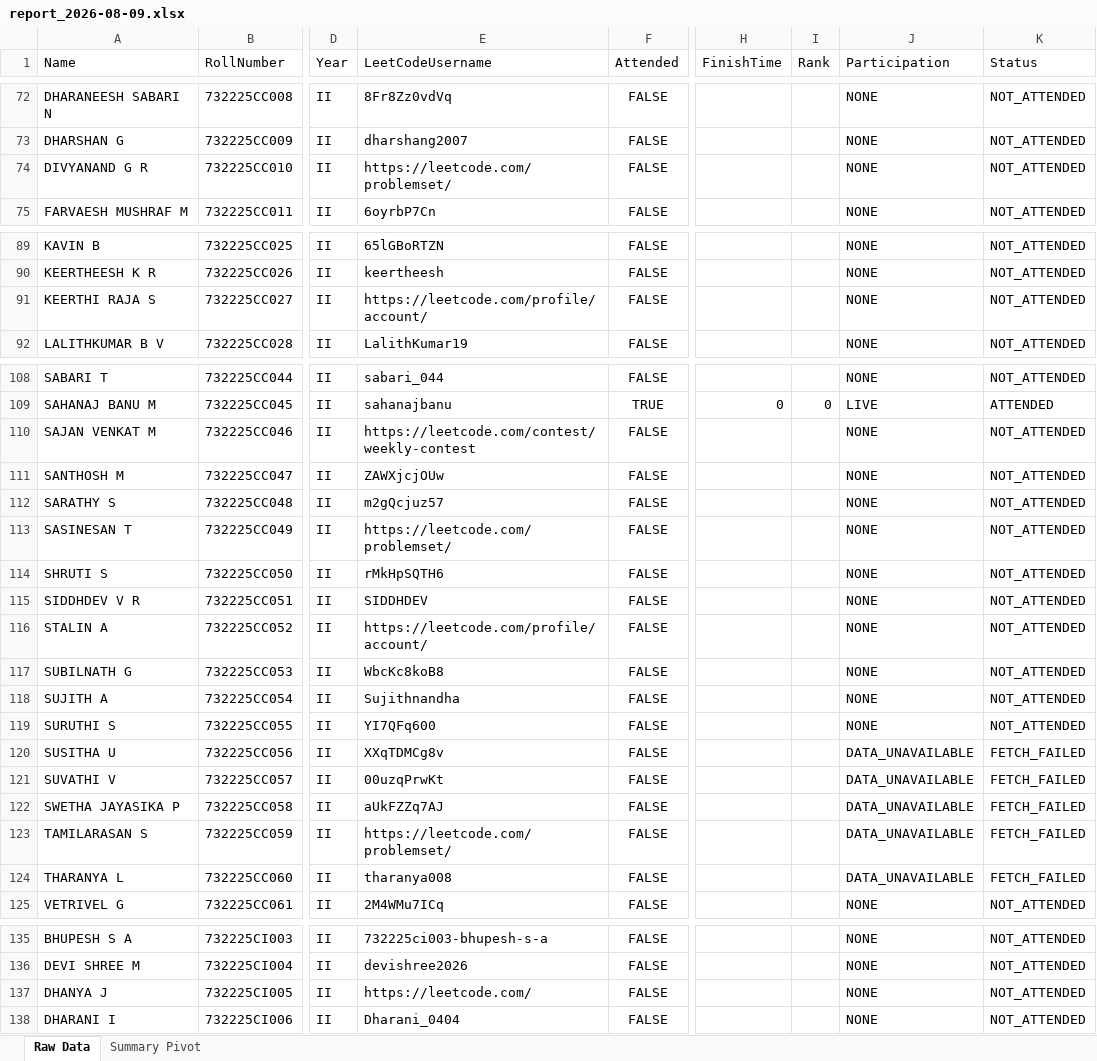
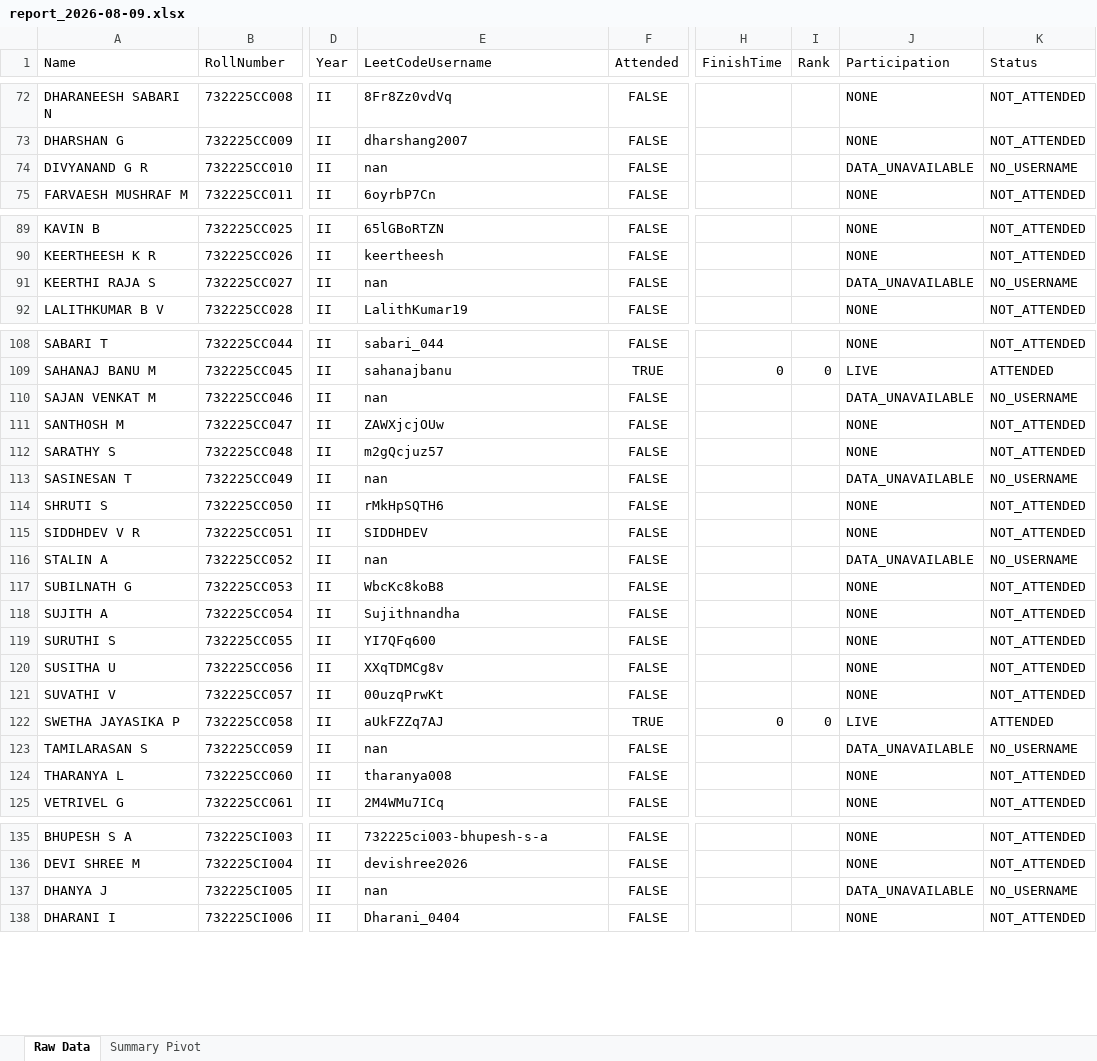
Before and after one commit to nanthishvaran17/Leetcodeurl-s, an Excel workbook: report_2026-08-09.xlsx, sheet Raw Data, drawn as a sheet; only a part is shown, gaps mark what is left out; values as stored, in another font and other column widths than the file's, no borders; the diff covers the shown part only; the diff names each change by its address in the sheet, - before the commit and + after, or states it on an @@ line.

```diff
--- a/report_2026-08-09.xlsx (sheet Raw Data)
+++ b/report_2026-08-09.xlsx (sheet Raw Data)
-E74 (LeetCodeUsername): https://leetcode.com/problemset/
+E74 (LeetCodeUsername): nan
-J74 (Participation): NONE
+J74 (Participation): DATA_UNAVAILABLE
-K74 (Status): NOT_ATTENDED
+K74 (Status): NO_USERNAME
-E91 (LeetCodeUsername): https://leetcode.com/profile/account/
+E91 (LeetCodeUsername): nan
-J91 (Participation): NONE
+J91 (Participation): DATA_UNAVAILABLE
-K91 (Status): NOT_ATTENDED
+K91 (Status): NO_USERNAME
-E110 (LeetCodeUsername): https://leetcode.com/contest/weekly-contest
+E110 (LeetCodeUsername): nan
-J110 (Participation): NONE
+J110 (Participation): DATA_UNAVAILABLE
-K110 (Status): NOT_ATTENDED
+K110 (Status): NO_USERNAME
-E113 (LeetCodeUsername): https://leetcode.com/problemset/
+E113 (LeetCodeUsername): nan
-J113 (Participation): NONE
+J113 (Participation): DATA_UNAVAILABLE
-K113 (Status): NOT_ATTENDED
+K113 (Status): NO_USERNAME
-E116 (LeetCodeUsername): https://leetcode.com/profile/account/
+E116 (LeetCodeUsername): nan
-J116 (Participation): NONE
+J116 (Participation): DATA_UNAVAILABLE
-K116 (Status): NOT_ATTENDED
+K116 (Status): NO_USERNAME
-J120:J121 (Participation): DATA_UNAVAILABLE
+J120:J121 (Participation): NONE
-K120:K121 (Status): FETCH_FAILED
+K120:K121 (Status): NOT_ATTENDED
-F122 (Attended): FALSE
+F122 (Attended): TRUE
-H122 (FinishTime): (empty)
+H122 (FinishTime): 0
-I122 (Rank): (empty)
+I122 (Rank): 0
-J122 (Participation): DATA_UNAVAILABLE
+J122 (Participation): LIVE
-K122 (Status): FETCH_FAILED
+K122 (Status): ATTENDED
-E123 (LeetCodeUsername): https://leetcode.com/problemset/
+E123 (LeetCodeUsername): nan
-K123 (Status): FETCH_FAILED
+K123 (Status): NO_USERNAME
-J124 (Participation): DATA_UNAVAILABLE
+J124 (Participation): NONE
-K124 (Status): FETCH_FAILED
+K124 (Status): NOT_ATTENDED
-E137 (LeetCodeUsername): https://leetcode.com/
+E137 (LeetCodeUsername): nan
-J137 (Participation): NONE
+J137 (Participation): DATA_UNAVAILABLE
-K137 (Status): NOT_ATTENDED
+K137 (Status): NO_USERNAME
```
Also changed, not shown: 3 edited cells elsewhere in this sheet, sheet Summary Pivot, students.xlsx, 6 other files.
